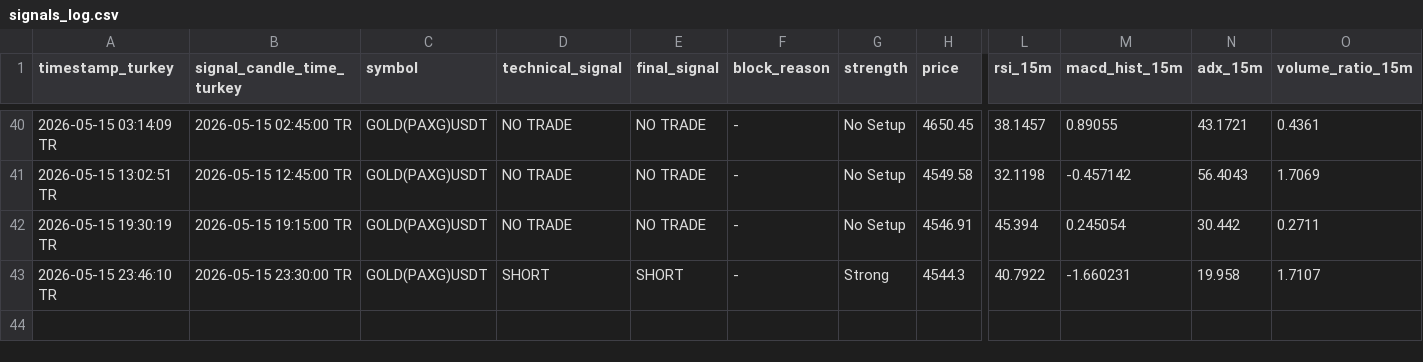
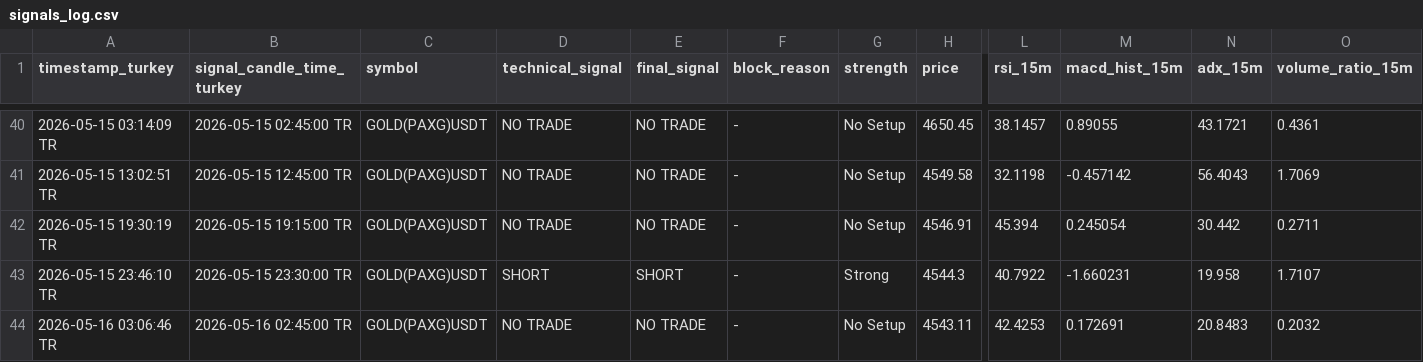
Before and after one commit to Gh2535/paxg-signal-bot, a CSV file: signals_log.csv, drawn as a sheet; only a part is shown, gaps mark what is left out; rows hold the shown columns only; the diff names each change by its address in the sheet, - before the commit and + after, or states it on an @@ line.

```diff
--- a/signals_log.csv
+++ b/signals_log.csv
+row 44: 2026-05-16 03:06:46 TR | 2026-05-16 02:45:00 TR | GOLD(PAXG)USDT | NO TRADE | NO TRADE | - | No Setup | 4543.11 | 42.4253 | 0.172691 | 20.8483 | 0.2032
```
Also changed, not shown: btc_signals_log.csv, paper_trades.csv.
